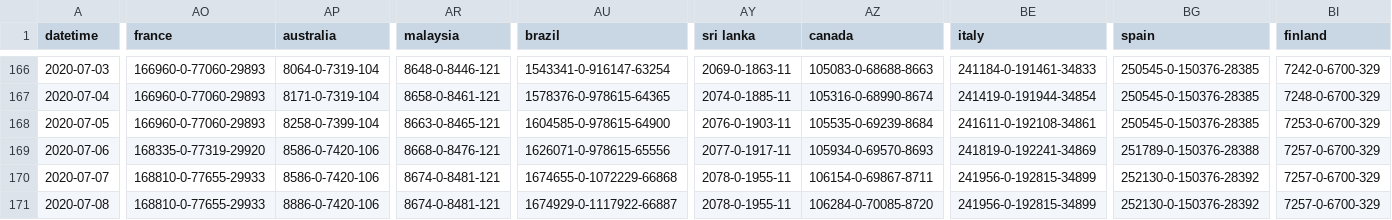
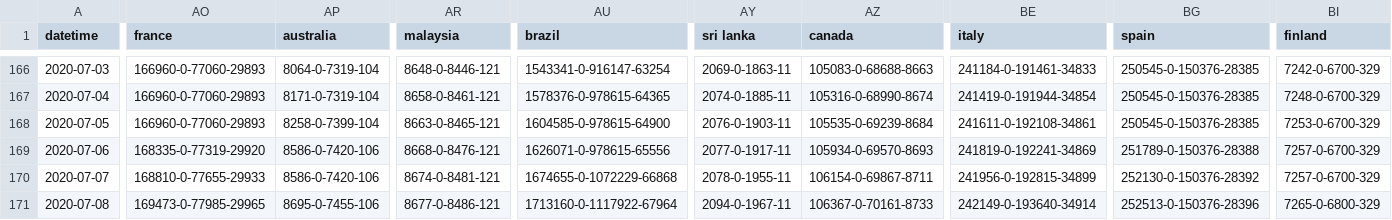
Before and after one commit to bkmgit/COVID-19map, a CSV file: data/virus.csv, drawn as a sheet; only a part is shown, gaps mark what is left out; the diff covers the shown part only; the diff names each change by its address in the sheet, - before the commit and + after, or states it on an @@ line.

```diff
--- a/data/virus.csv
+++ b/data/virus.csv
-AO171 (france): 168810-0-77655-29933
+AO171 (france): 169473-0-77985-29965
-AP171 (australia): 8886-0-7420-106
+AP171 (australia): 8695-0-7455-106
-AR171 (malaysia): 8674-0-8481-121
+AR171 (malaysia): 8677-0-8486-121
-AU171 (brazil): 1674929-0-1117922-66887
+AU171 (brazil): 1713160-0-1117922-67964
-AY171 (sri lanka): 2078-0-1955-11
+AY171 (sri lanka): 2094-0-1967-11
-AZ171 (canada): 106284-0-70085-8720
+AZ171 (canada): 106367-0-70161-8733
-BE171 (italy): 241956-0-192815-34899
+BE171 (italy): 242149-0-193640-34914
-BG171 (spain): 252130-0-150376-28392
+BG171 (spain): 252513-0-150376-28396
-BI171 (finland): 7257-0-6700-329
+BI171 (finland): 7265-0-6800-329
```
Also changed, not shown: 55 edited cells elsewhere in this file.
